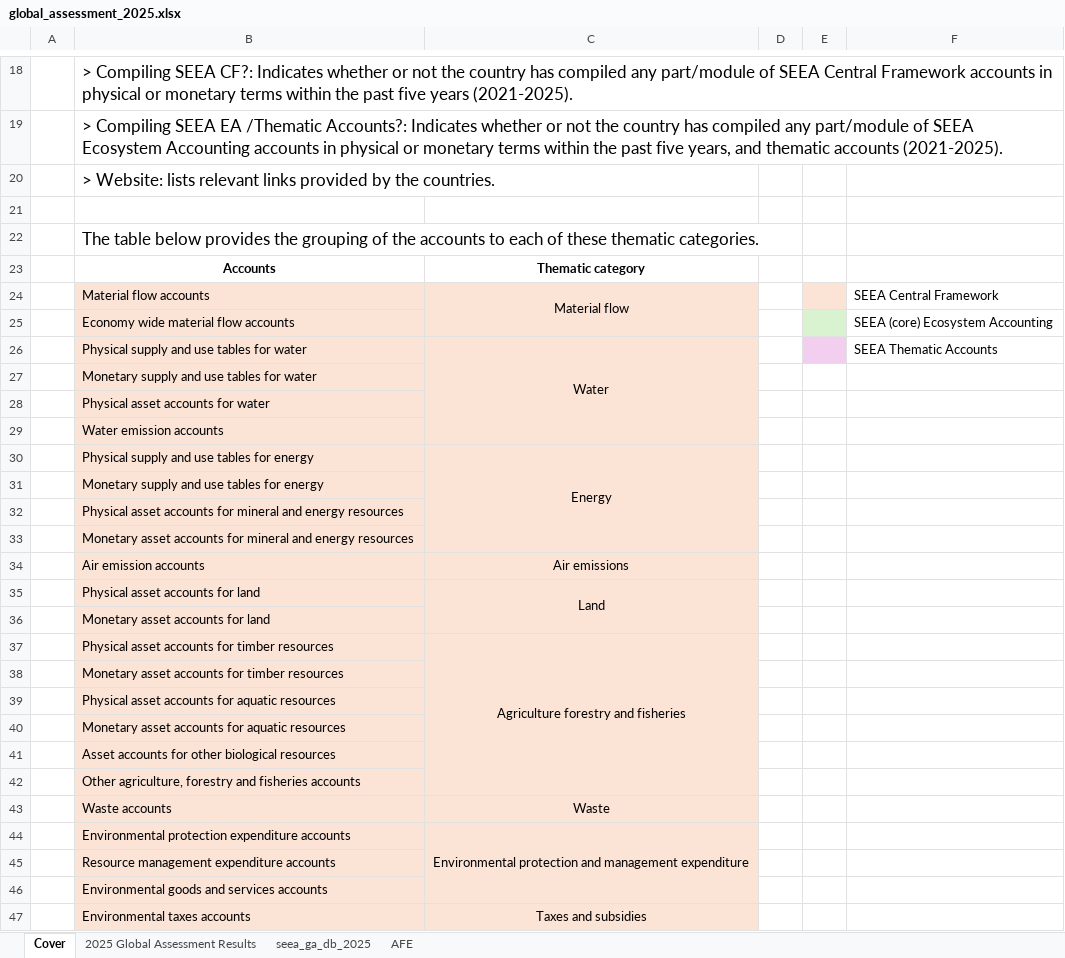
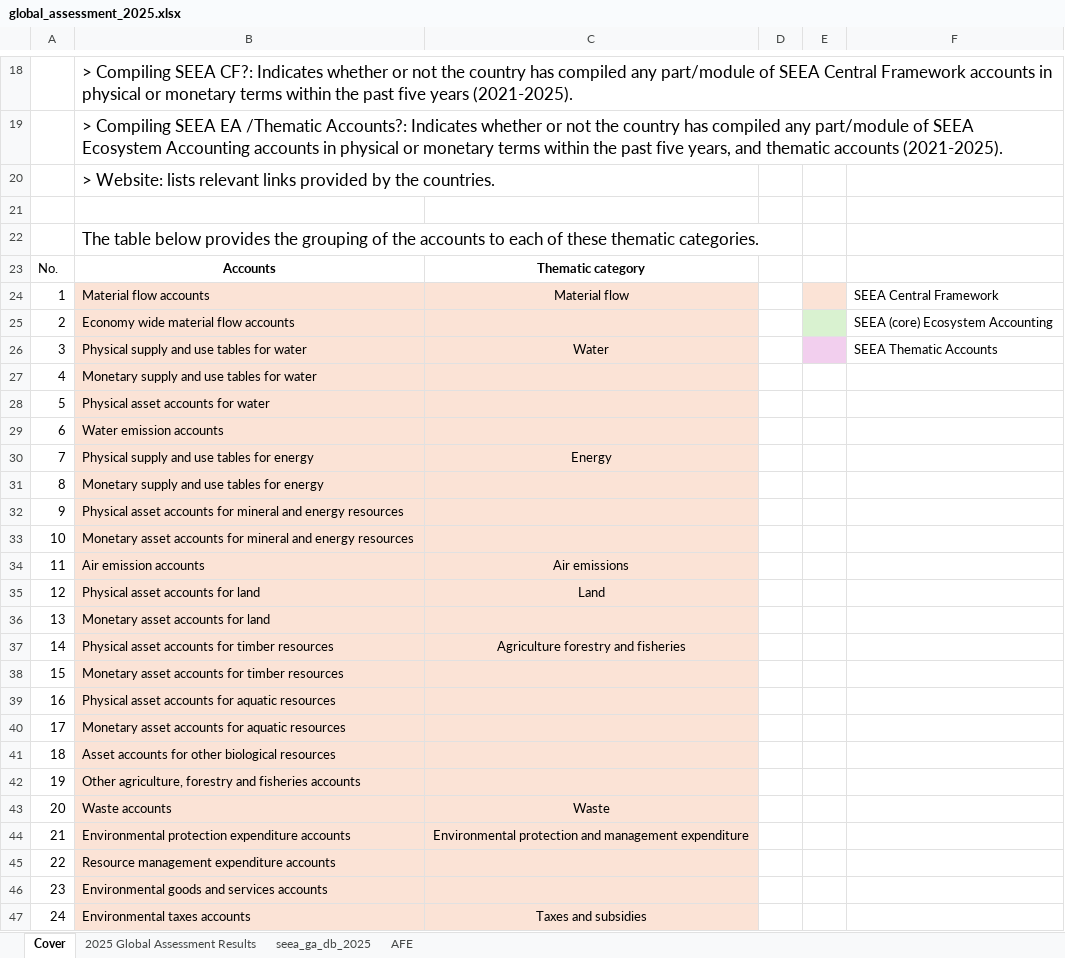
Before and after one commit to rvconsulting/seea-afe, an Excel workbook: data/assessment/global_assessment_2025.xlsx, sheet Cover, drawn as a sheet; only a part is shown, gaps mark what is left out; values as stored, in another font and other column widths than the file's, no borders; charts and pictures not drawn; the diff covers the shown part only; the diff names each change by its address in the sheet, - before the commit and + after, or states it on an @@ line.

```diff
--- a/data/assessment/global_assessment_2025.xlsx (sheet Cover)
+++ b/data/assessment/global_assessment_2025.xlsx (sheet Cover)
-A23: (empty)
+A23: No.
-A24: (empty)
+A24: 1
-C24:C25 merged
-A25: (empty)
+A25: 2
-A26: (empty)
+A26: 3
-C26:C29 merged
-A27: (empty)
+A27: 4
-A28: (empty)
+A28: 5
-A29: (empty)
+A29: 6
-A30: (empty)
+A30: 7
-C30:C33 merged
-A31: (empty)
+A31: 8
-A32: (empty)
+A32: 9
-A33: (empty)
+A33: 10
-A34: (empty)
+A34: 11
-A35: (empty)
+A35: 12
-C35:C36 merged
-A36: (empty)
+A36: 13
-A37: (empty)
+A37: 14
-C37:C42 merged
-A38: (empty)
+A38: 15
-A39: (empty)
+A39: 16
-A40: (empty)
+A40: 17
-A41: (empty)
+A41: 18
-A42: (empty)
+A42: 19
-A43: (empty)
+A43: 20
-A44: (empty)
+A44: 21
-C44:C46 merged
-A45: (empty)
+A45: 22
-A46: (empty)
+A46: 23
-A47: (empty)
+A47: 24
-C47:C48 merged
```
Also changed, not shown: 12 edited cells and merged cells elsewhere in this sheet, charts or pictures, 25 other files.
